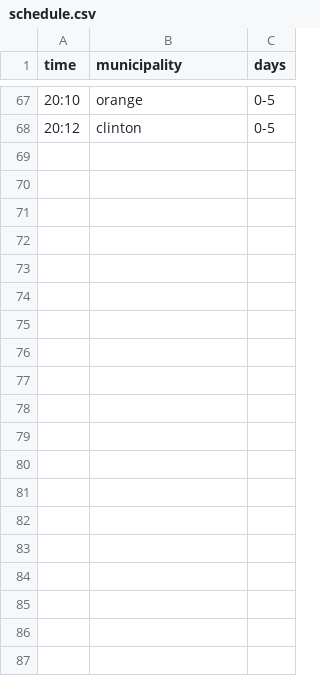
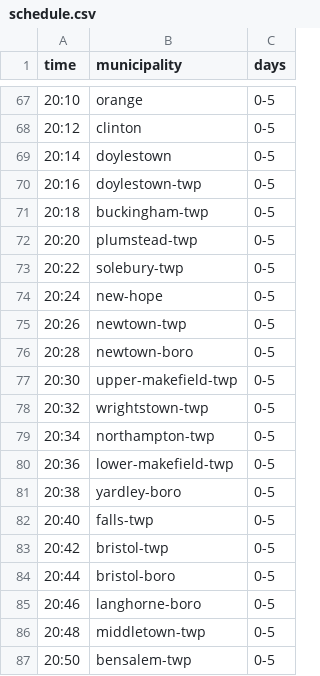
Before and after one commit to ElectricRoseStudio/AI-Journo-mooc-starter-kit, a CSV file: schedule.csv, drawn as a sheet; only a part is shown, gaps mark what is left out; the diff names each change by its address in the sheet, - before the commit and + after, or states it on an @@ line.

```diff
--- a/schedule.csv
+++ b/schedule.csv
+row 69: 20:14 | doylestown | 0-5
+row 70: 20:16 | doylestown-twp | 0-5
+row 71: 20:18 | buckingham-twp | 0-5
+row 72: 20:20 | plumstead-twp | 0-5
+row 73: 20:22 | solebury-twp | 0-5
+row 74: 20:24 | new-hope | 0-5
+row 75: 20:26 | newtown-twp | 0-5
+row 76: 20:28 | newtown-boro | 0-5
+row 77: 20:30 | upper-makefield-twp | 0-5
+row 78: 20:32 | wrightstown-twp | 0-5
+row 79: 20:34 | northampton-twp | 0-5
+row 80: 20:36 | lower-makefield-twp | 0-5
+row 81: 20:38 | yardley-boro | 0-5
+row 82: 20:40 | falls-twp | 0-5
+row 83: 20:42 | bristol-twp | 0-5
+row 84: 20:44 | bristol-boro | 0-5
+row 85: 20:46 | langhorne-boro | 0-5
+row 86: 20:48 | middletown-twp | 0-5
+row 87: 20:50 | bensalem-twp | 0-5
```
Also changed, not shown: 2 other files.
